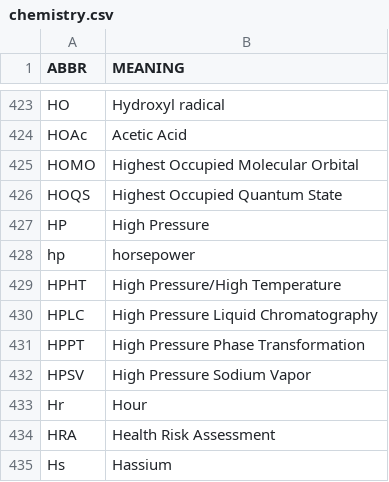
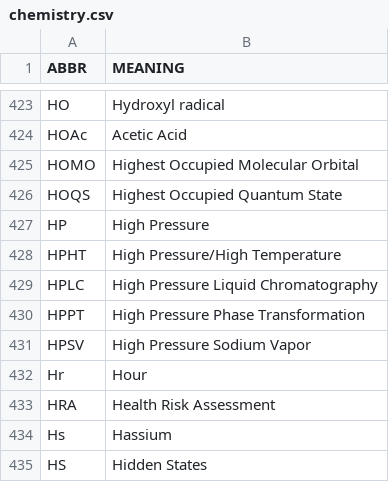
Before and after one commit to fleschutz/PowerShell, a CSV file: data/abbr/chemistry.csv, drawn as a sheet; only a part is shown, gaps mark what is left out; the shorter side is filled out with more unchanged rows; the diff names each change by its address in the sheet, - before the commit and + after, or states it on an @@ line.

```diff
--- a/data/abbr/chemistry.csv
+++ b/data/abbr/chemistry.csv
-row 428: hp | horsepower
```
Also changed, not shown: data/abbr/aviation.csv, data/abbr/computing.csv, 2 other files.
